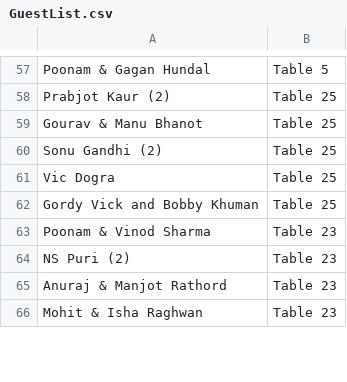
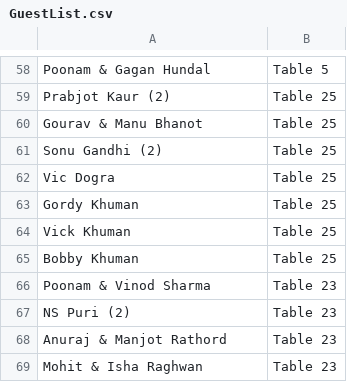
Before and after one commit to Arjun-Sharma1/weddingList, a CSV file: GuestList.csv, drawn as a sheet; only a part is shown, gaps mark what is left out; the diff covers the shown part only.

```diff
--- a/GuestList.csv
+++ b/GuestList.csv
@@ -61,3 +62,5 @@ Sonu Gandhi (2),Table 25
 Vic Dogra,Table 25
-Gordy Vick and Bobby Khuman,Table 25
+Gordy Khuman,Table 25
+Vick Khuman,Table 25
+Bobby Khuman,Table 25
 Poonam & Vinod Sharma,Table 23
```
Also changed, not shown: 1 added row and 5 edited cells elsewhere in this file, 1 other file.
